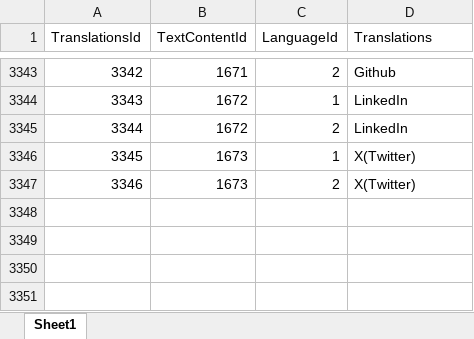
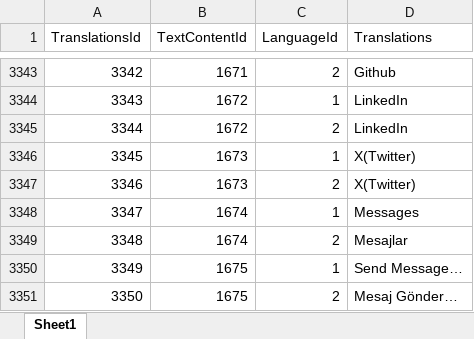
Before and after one commit to EmirAlpAksungur/MentorApp, an Excel workbook: backend/commands/management/commands/Translations.xlsx, sheet Sheet1, drawn as a sheet; only a part is shown, gaps mark what is left out; values as stored, in another font and other column widths than the file's, no borders; the diff names each change by its address in the sheet, - before the commit and + after, or states it on an @@ line.

```diff
--- a/backend/commands/management/commands/Translations.xlsx (sheet Sheet1)
+++ b/backend/commands/management/commands/Translations.xlsx (sheet Sheet1)
+row 3348: 3347 | 1674 | 1 | Messages
+row 3349: 3348 | 1674 | 2 | Mesajlar
+row 3350: 3349 | 1675 | 1 | Send Message…
+row 3351: 3350 | 1675 | 2 | Mesaj Gönder…
```
Also changed, not shown: backend/commands/management/commands/TextContent.xlsx, 48 other files.
